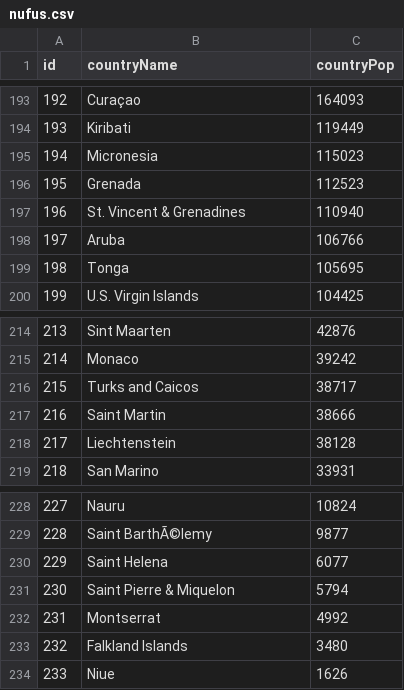
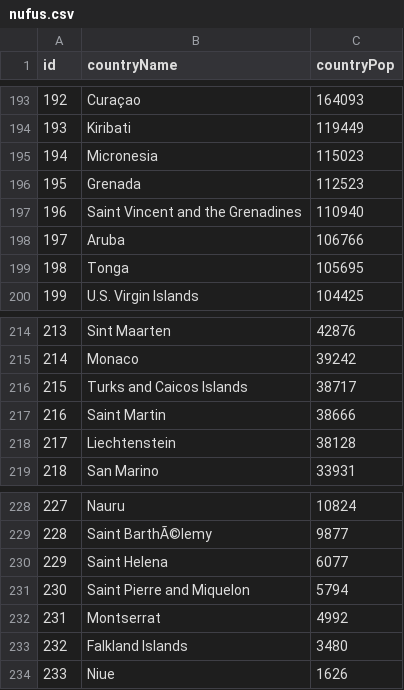
Before and after one commit to bayramtok/rstudio, a CSV file: nufus.csv, drawn as a sheet; only a part is shown, gaps mark what is left out.

Commit message:
Update nufus.csv

```diff
--- a/nufus.csv
+++ b/nufus.csv
@@ -196,3 +196,3 @@ id,countryName,countryPop
 195,Grenada,112523
-196,St. Vincent & Grenadines,110940
+196,Saint Vincent and the Grenadines,110940
 197,Aruba,106766
@@ -215,3 +215,3 @@ id,countryName,countryPop
 214,Monaco,39242
-215,Turks and Caicos,38717
+215,Turks and Caicos Islands,38717
 216,Saint Martin,38666
@@ -230,3 +230,3 @@ id,countryName,countryPop
 229,Saint Helena,6077
-230,Saint Pierre & Miquelon,5794
+230,Saint Pierre and Miquelon,5794
 231,Montserrat,4992
```
